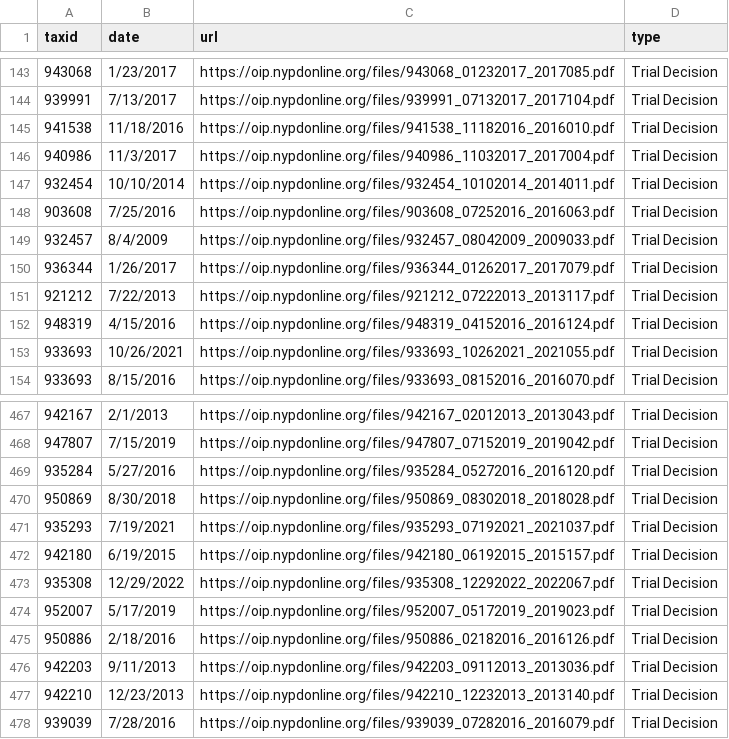
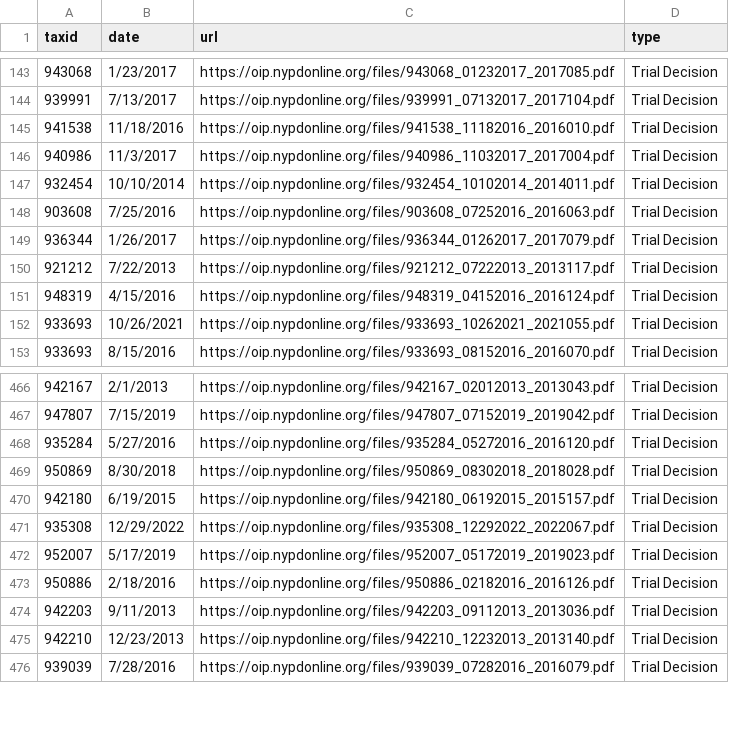
Before and after one commit to ryanwatkins/nypd-officer-profiles, a CSV file: documents.csv, drawn as a sheet; only a part is shown, gaps mark what is left out; the diff names each change by its address in the sheet, - before the commit and + after, or states it on an @@ line.

```diff
--- a/documents.csv
+++ b/documents.csv
-row 149: 932457 | 8/4/2009 | https://oip.nypdonline.org/files/932457_08042009_2009033.pdf | Trial Decision
-row 471: 935293 | 7/19/2021 | https://oip.nypdonline.org/files/935293_07192021_2021037.pdf | Trial Decision
```
Also changed, not shown: 29 other files.
